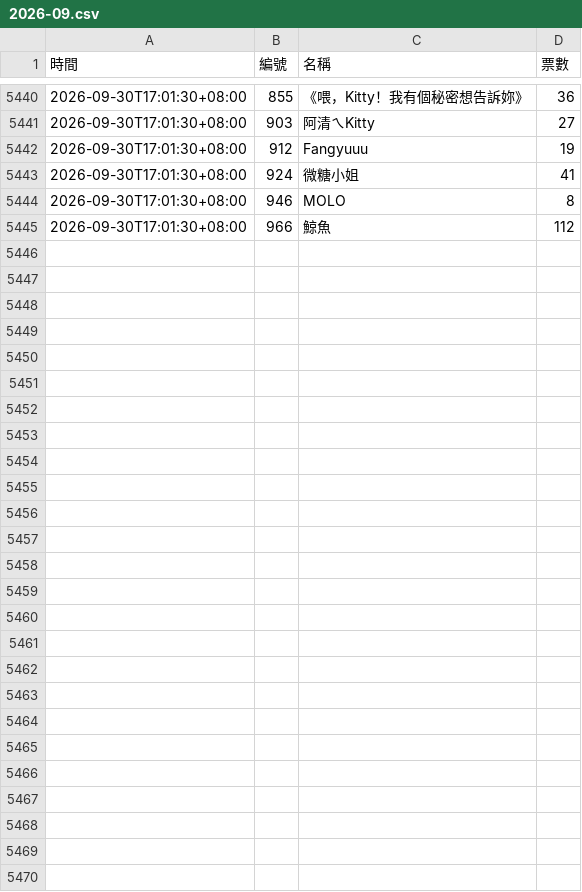
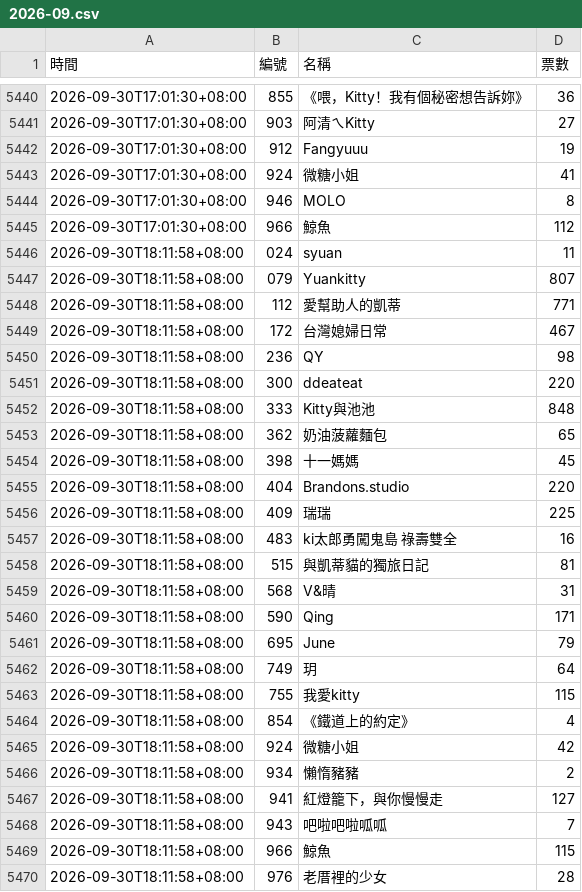
Before and after one commit to BrandonYang1203/KY-tracker, a CSV file: data/2026-09.csv, drawn as a sheet; only a part is shown, gaps mark what is left out; the diff names each change by its address in the sheet, - before the commit and + after, or states it on an @@ line.

```diff
--- a/data/2026-09.csv
+++ b/data/2026-09.csv
+row 5446: 2026-09-30T18:11:58+08:00 | 024 | syuan | 11
+row 5447: 2026-09-30T18:11:58+08:00 | 079 | Yuankitty | 807
+row 5448: 2026-09-30T18:11:58+08:00 | 112 | 愛幫助人的凱蒂 | 771
+row 5449: 2026-09-30T18:11:58+08:00 | 172 | 台灣媳婦日常 | 467
+row 5450: 2026-09-30T18:11:58+08:00 | 236 | QY | 98
+row 5451: 2026-09-30T18:11:58+08:00 | 300 | ddeateat | 220
+row 5452: 2026-09-30T18:11:58+08:00 | 333 | Kitty與池池 | 848
+row 5453: 2026-09-30T18:11:58+08:00 | 362 | 奶油菠蘿麵包 | 65
+row 5454: 2026-09-30T18:11:58+08:00 | 398 | 十一媽媽 | 45
+row 5455: 2026-09-30T18:11:58+08:00 | 404 | Brandons.studio | 220
+row 5456: 2026-09-30T18:11:58+08:00 | 409 | 瑞瑞 | 225
+row 5457: 2026-09-30T18:11:58+08:00 | 483 | ki太郎勇闖鬼島 祿壽雙全 | 16
+row 5458: 2026-09-30T18:11:58+08:00 | 515 | 與凱蒂貓的獨旅日記 | 81
+row 5459: 2026-09-30T18:11:58+08:00 | 568 | V&晴 | 31
+row 5460: 2026-09-30T18:11:58+08:00 | 590 | Qing | 171
+row 5461: 2026-09-30T18:11:58+08:00 | 695 | June | 79
+row 5462: 2026-09-30T18:11:58+08:00 | 749 | 玥 | 64
+row 5463: 2026-09-30T18:11:58+08:00 | 755 | 我愛kitty | 115
+row 5464: 2026-09-30T18:11:58+08:00 | 854 | 《鐵道上的約定》 | 4
+row 5465: 2026-09-30T18:11:58+08:00 | 924 | 微糖小姐 | 42
+row 5466: 2026-09-30T18:11:58+08:00 | 934 | 懶惰豬豬 | 2
+row 5467: 2026-09-30T18:11:58+08:00 | 941 | 紅燈籠下，與你慢慢走 | 127
+row 5468: 2026-09-30T18:11:58+08:00 | 943 | 吧啦吧啦呱呱 | 7
+row 5469: 2026-09-30T18:11:58+08:00 | 966 | 鯨魚 | 115
+row 5470: 2026-09-30T18:11:58+08:00 | 976 | 老厝裡的少女 | 28
```
Also changed, not shown: 1 other file.
